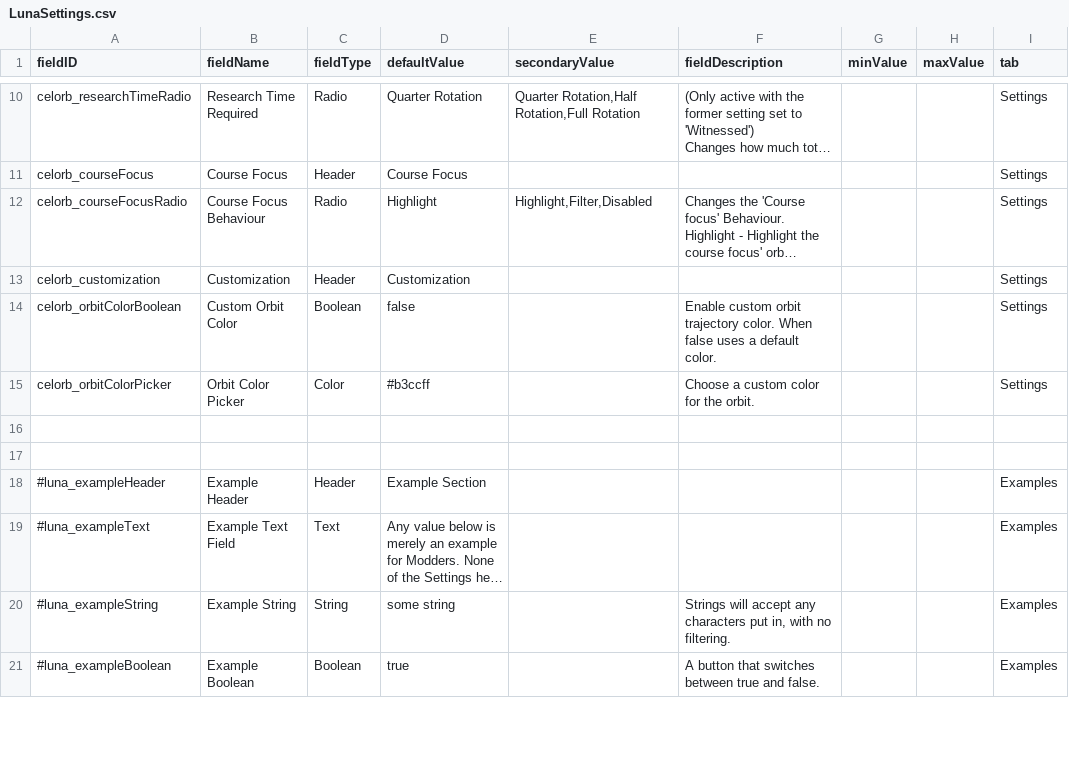
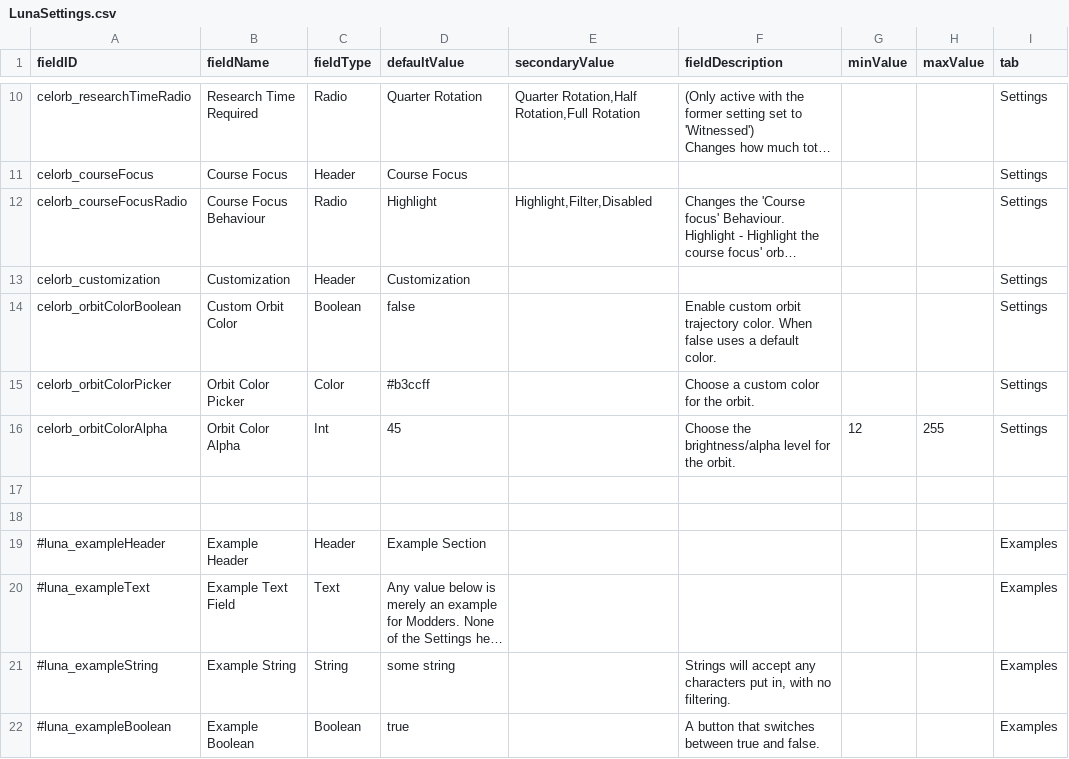
Before and after one commit to NebulaModLab/Celestial-Orbits, a CSV file: data/config/LunaSettings.csv, drawn as a sheet; only a part is shown, gaps mark what is left out; long unchanged cells end in …; the diff names each change by its address in the sheet, - before the commit and + after, or states it on an @@ line.

Commit message:
Added orbit alpha setting

```diff
--- a/data/config/LunaSettings.csv
+++ b/data/config/LunaSettings.csv
+row 16: celorb_orbitColorAlpha | Orbit Color Alpha | Int | 45 |  | Choose the brightness/alpha level for the orbit. | 12 | 255 | Settings
```
Also changed, not shown: 2 other files.
